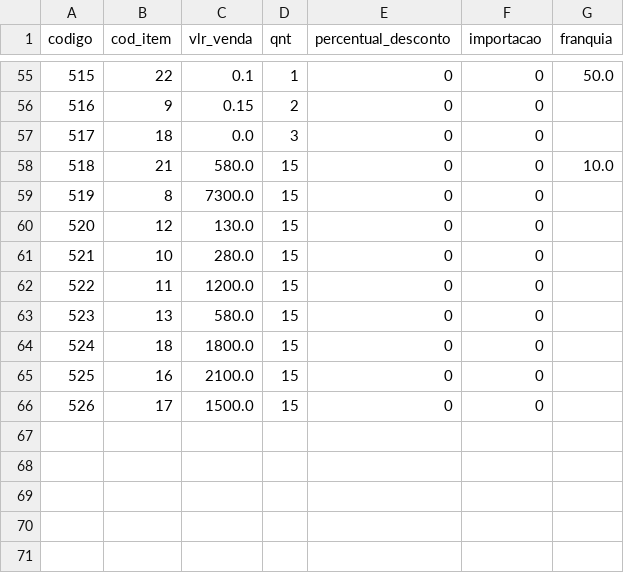
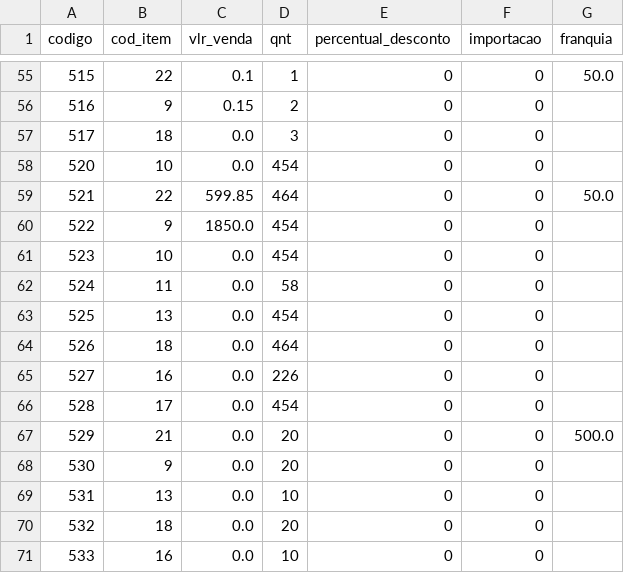
Before and after one commit to leandr0s/pulsar_app, a CSV file: data/param_itens.csv, drawn as a sheet; only a part is shown, gaps mark what is left out.

```diff
--- a/data/param_itens.csv
+++ b/data/param_itens.csv
@@ -57,10 +57,15 @@ codigo;cod_item;vlr_venda;qnt;percentual_desconto;importacao;franquia
 517;18;0.0;3;0;0;
-518;21;580.0;15;0;0;10.0
-519;8;7300.0;15;0;0;
-520;12;130.0;15;0;0;
-521;10;280.0;15;0;0;
-522;11;1200.0;15;0;0;
-523;13;580.0;15;0;0;
-524;18;1800.0;15;0;0;
-525;16;2100.0;15;0;0;
-526;17;1500.0;15;0;0;
+520;10;0.0;454;0;0;
+521;22;599.85;464;0;0;50.0
+522;9;1850.0;454;0;0;
+523;10;0.0;454;0;0;
+524;11;0.0;58;0;0;
+525;13;0.0;454;0;0;
+526;18;0.0;464;0;0;
+527;16;0.0;226;0;0;
+528;17;0.0;454;0;0;
+529;21;0.0;20;0;0;500.0
+530;9;0.0;20;0;0;
+531;13;0.0;10;0;0;
+532;18;0.0;20;0;0;
+533;16;0.0;10;0;0;
```
Also changed, not shown: data/grp_itens_prf.csv, data/log_precificacao.csv, 1 other file.
